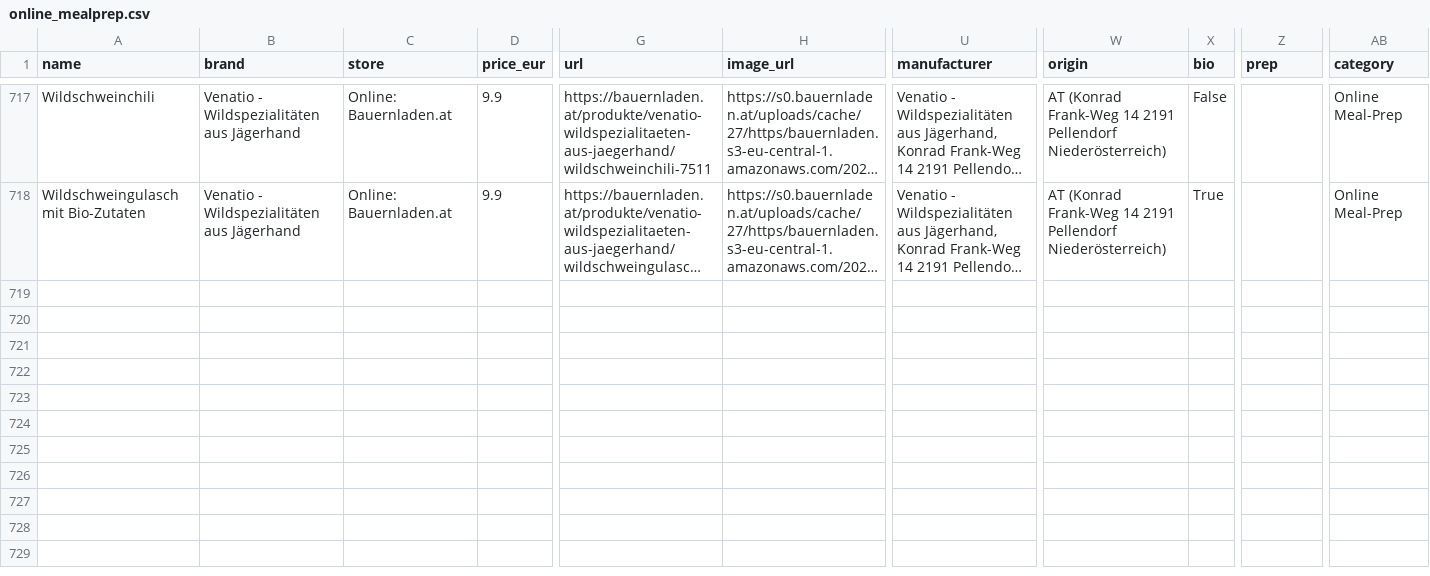
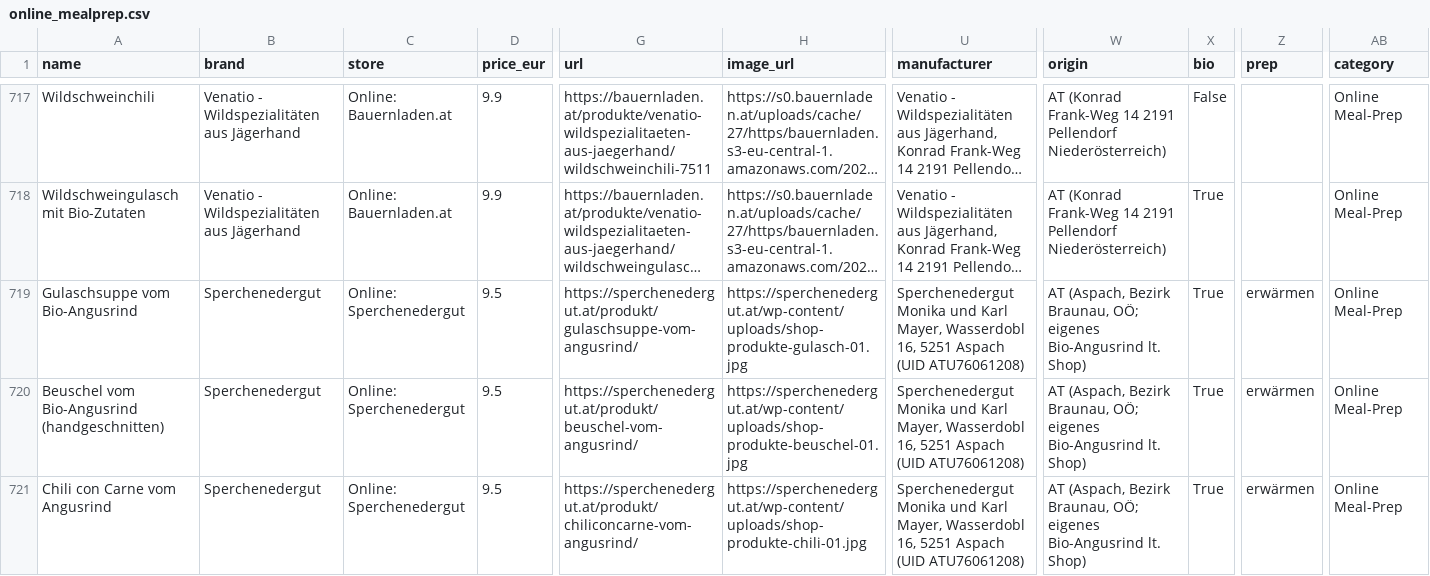
Before and after one commit to servas-ai/fertiggerichte-daten, a CSV file: data/online_mealprep.csv, drawn as a sheet; only a part is shown, gaps mark what is left out; long unchanged cells end in …; rows hold the shown columns only; the diff names each change by its address in the sheet, - before the commit and + after, or states it on an @@ line.

Commit message:
Sperchenedergut (Aspach OÖ): 3 Bio-Angus jar meals, company (UID ATU76061208 VIES valid), logo — online meal-prep 717→720

```diff
--- a/data/online_mealprep.csv
+++ b/data/online_mealprep.csv
+row 719: Gulaschsuppe vom Bio-Angusrind | Sperchenedergut | Online: Sperchenedergut | 9.5 | https://sperchenedergut.at/produkt/gulaschsuppe-vom-angusrind/ | https://sperchenedergut.at/wp-content/uploads/shop-produkte-gulasch-01.jpg | Sperchenedergut Monika und Karl Mayer, Wasserdobl 16, 5251 Aspach (UID ATU76061208) | AT (Aspach, Bezirk Braunau, OÖ; eigenes Bio-Angusrind lt. Shop) | True | erwärmen | Online Meal-Prep
+row 720: Beuschel vom Bio-Angusrind (handgeschnitten) | Sperchenedergut | Online: Sperchenedergut | 9.5 | https://sperchenedergut.at/produkt/beuschel-vom-angusrind/ | https://sperchenedergut.at/wp-content/uploads/shop-produkte-beuschel-01.jpg | Sperchenedergut Monika und Karl Mayer, Wasserdobl 16, 5251 Aspach (UID ATU76061208) | AT (Aspach, Bezirk Braunau, OÖ; eigenes Bio-Angusrind lt. Shop) | True | erwärmen | Online Meal-Prep
+row 721: Chili con Carne vom Angusrind | Sperchenedergut | Online: Sperchenedergut | 9.5 | https://sperchenedergut.at/produkt/chiliconcarne-vom-angusrind/ | https://sperchenedergut.at/wp-content/uploads/shop-produkte-chili-01.jpg | Sperchenedergut Monika und Karl Mayer, Wasserdobl 16, 5251 Aspach (UID ATU76061208) | AT (Aspach, Bezirk Braunau, OÖ; eigenes Bio-Angusrind lt. Shop) | True | erwärmen | Online Meal-Prep
```
Also changed, not shown: data/companies.csv, data/logos.csv, 6 other files.
